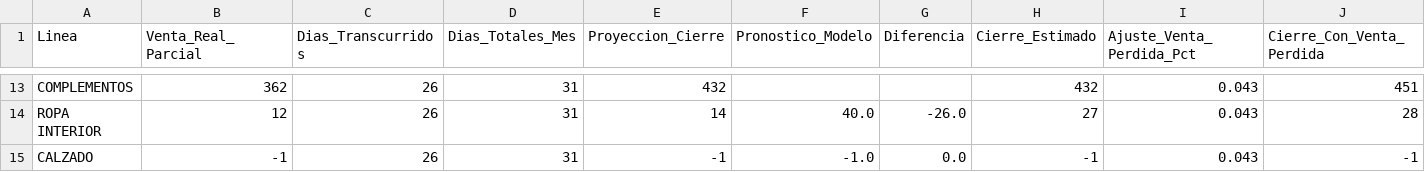
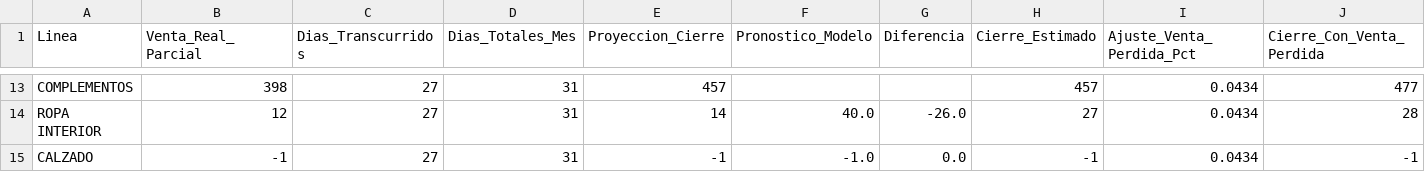
Before and after one commit to CamiloRa98/stopjeans-pronostico, a CSV file: data/cierre_mes_curso_stop_jeans.csv, drawn as a sheet; only a part is shown, gaps mark what is left out; the diff covers the shown part only; the diff names each change by its address in the sheet, - before the commit and + after, or states it on an @@ line.

```diff
--- a/data/cierre_mes_curso_stop_jeans.csv
+++ b/data/cierre_mes_curso_stop_jeans.csv
-B13 (Venta_Real_Parcial): 362
+B13 (Venta_Real_Parcial): 398
-C13:C15 (Dias_Transcurridos): 26
+C13:C15 (Dias_Transcurridos): 27
-E13 (Proyeccion_Cierre): 432
+E13 (Proyeccion_Cierre): 457
-H13 (Cierre_Estimado): 432
+H13 (Cierre_Estimado): 457
-I13:I15 (Ajuste_Venta_Perdida_Pct): 0.043
+I13:I15 (Ajuste_Venta_Perdida_Pct): 0.0434
-J13 (Cierre_Con_Venta_Perdida): 451
+J13 (Cierre_Con_Venta_Perdida): 477
```
Also changed, not shown: 1 added row, 1 removed row and 78 edited cells elsewhere in this file, data/Ventas_linea_stopjeans.csv, data/Ventas_linea_yoyojeans.csv, 3 other files.
